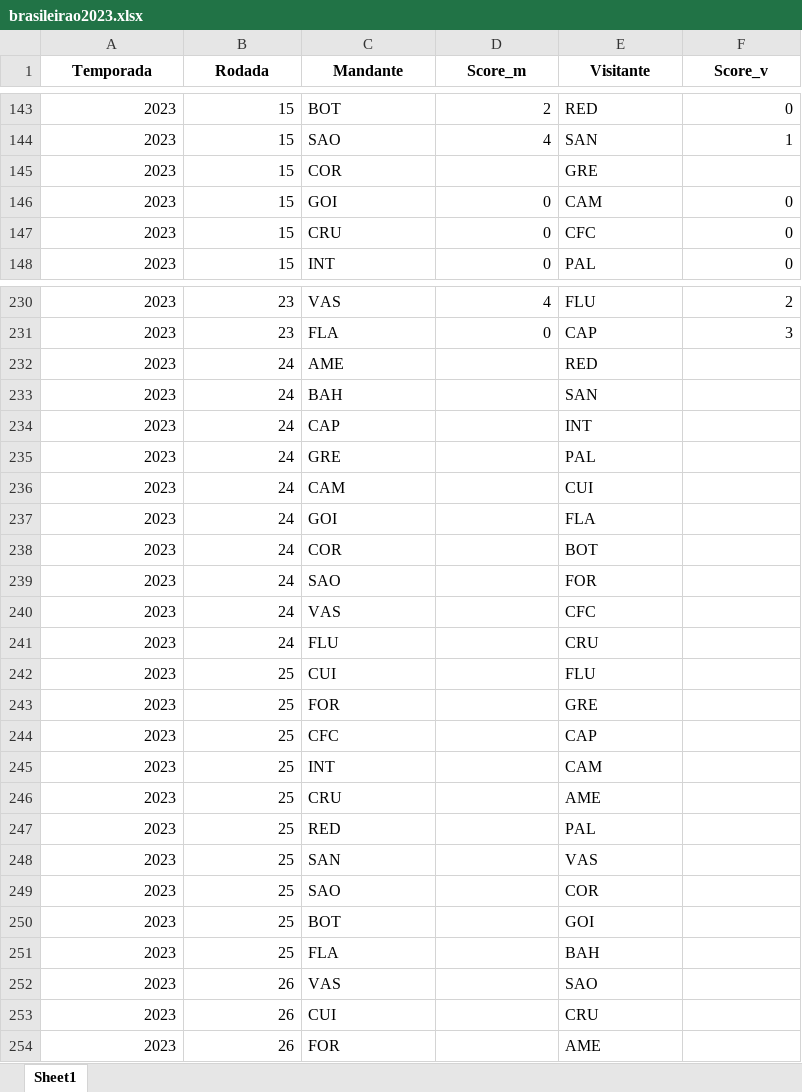
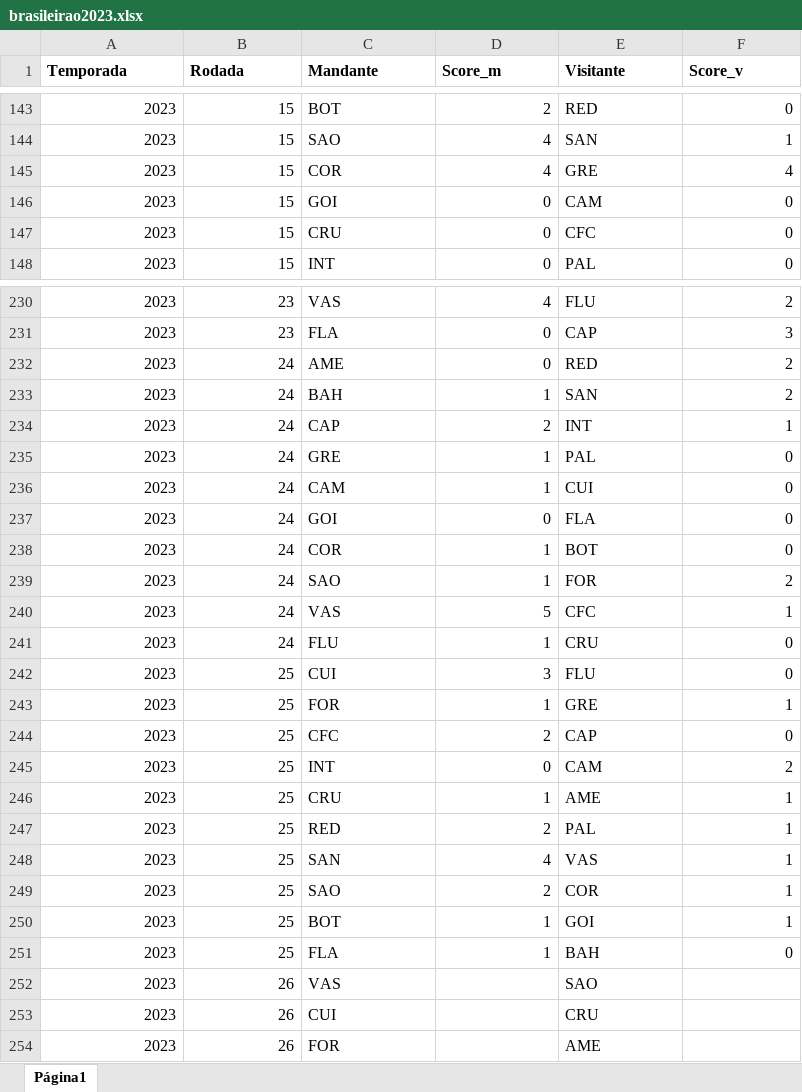
Before and after one commit to Samuca23/dashboard-brasileirao, an Excel workbook: arquivos_teste/brasileirao2023.xlsx, sheet Página1, drawn as a sheet; only a part is shown, gaps mark what is left out; values as stored, in another font and other column widths than the file's, no borders; charts and pictures not drawn; the diff covers the shown part only; the diff names each change by its address in the sheet, - before the commit and + after, or states it on an @@ line.

```diff
--- a/arquivos_teste/brasileirao2023.xlsx (sheet Página1)
+++ b/arquivos_teste/brasileirao2023.xlsx (sheet Página1)
-sheet tab: Sheet1
+sheet tab: Página1
-A1:F1 alignment: center
+A1:F1 alignment: left
-D145 (Score_m): (empty)
+D145 (Score_m): 4
-F145 (Score_v): (empty)
+F145 (Score_v): 4
-D232 (Score_m): (empty)
+D232 (Score_m): 0
-F232:F233 (Score_v): (empty)
+F232:F233 (Score_v): 2
-D233 (Score_m): (empty)
+D233 (Score_m): 1
-D234 (Score_m): (empty)
+D234 (Score_m): 2
-F234 (Score_v): (empty)
+F234 (Score_v): 1
-D235:D236 (Score_m): (empty)
+D235:D236 (Score_m): 1
-F235:F238 (Score_v): (empty)
+F235:F238 (Score_v): 0
-D237 (Score_m): (empty)
+D237 (Score_m): 0
-D238:D239 (Score_m): (empty)
+D238:D239 (Score_m): 1
-F239 (Score_v): (empty)
+F239 (Score_v): 2
-D240 (Score_m): (empty)
+D240 (Score_m): 5
-F240 (Score_v): (empty)
+F240 (Score_v): 1
-D241 (Score_m): (empty)
+D241 (Score_m): 1
-F241:F242 (Score_v): (empty)
+F241:F242 (Score_v): 0
-D242 (Score_m): (empty)
+D242 (Score_m): 3
-D243 (Score_m): (empty)
+D243 (Score_m): 1
-F243 (Score_v): (empty)
+F243 (Score_v): 1
-D244 (Score_m): (empty)
+D244 (Score_m): 2
-F244 (Score_v): (empty)
+F244 (Score_v): 0
-D245 (Score_m): (empty)
+D245 (Score_m): 0
-F245 (Score_v): (empty)
+F245 (Score_v): 2
-D246 (Score_m): (empty)
+D246 (Score_m): 1
-F246:F250 (Score_v): (empty)
+F246:F250 (Score_v): 1
-D247 (Score_m): (empty)
+D247 (Score_m): 2
-D248 (Score_m): (empty)
+D248 (Score_m): 4
-D249 (Score_m): (empty)
+D249 (Score_m): 2
-D250:D251 (Score_m): (empty)
+D250:D251 (Score_m): 1
-F251 (Score_v): (empty)
+F251 (Score_v): 0
```
Also changed, not shown: 4 edited cells elsewhere in this sheet, charts or pictures, data/brasileirao2023.xlsx, 4 other files.
